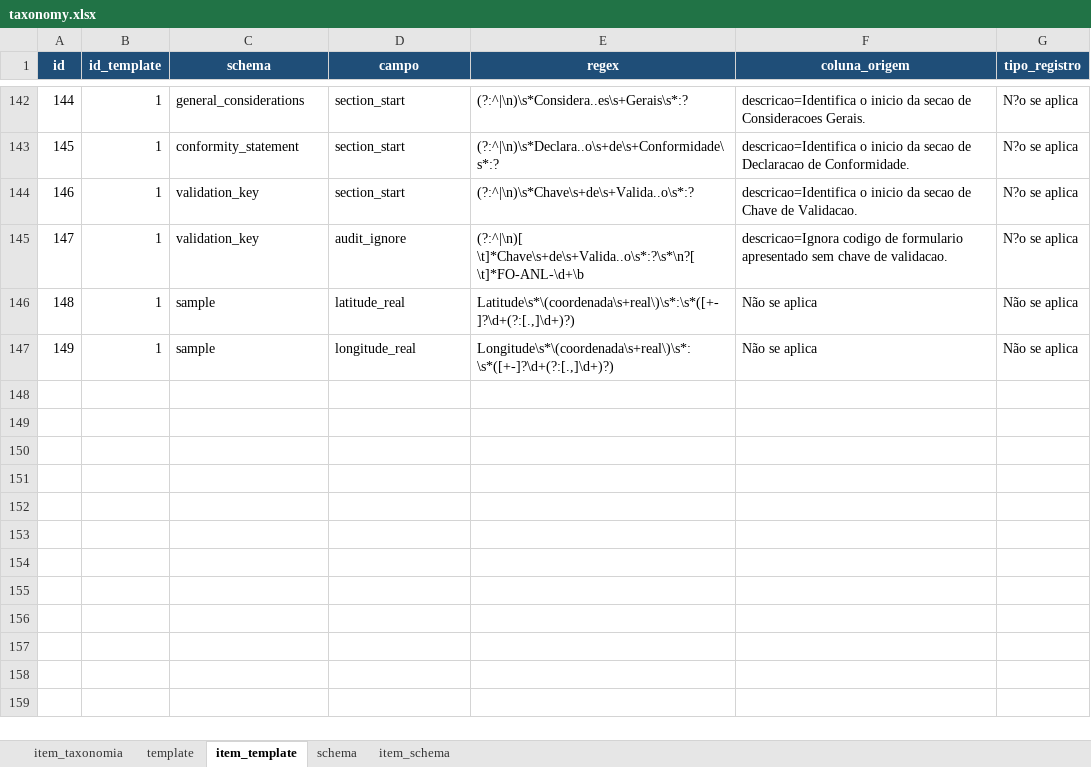
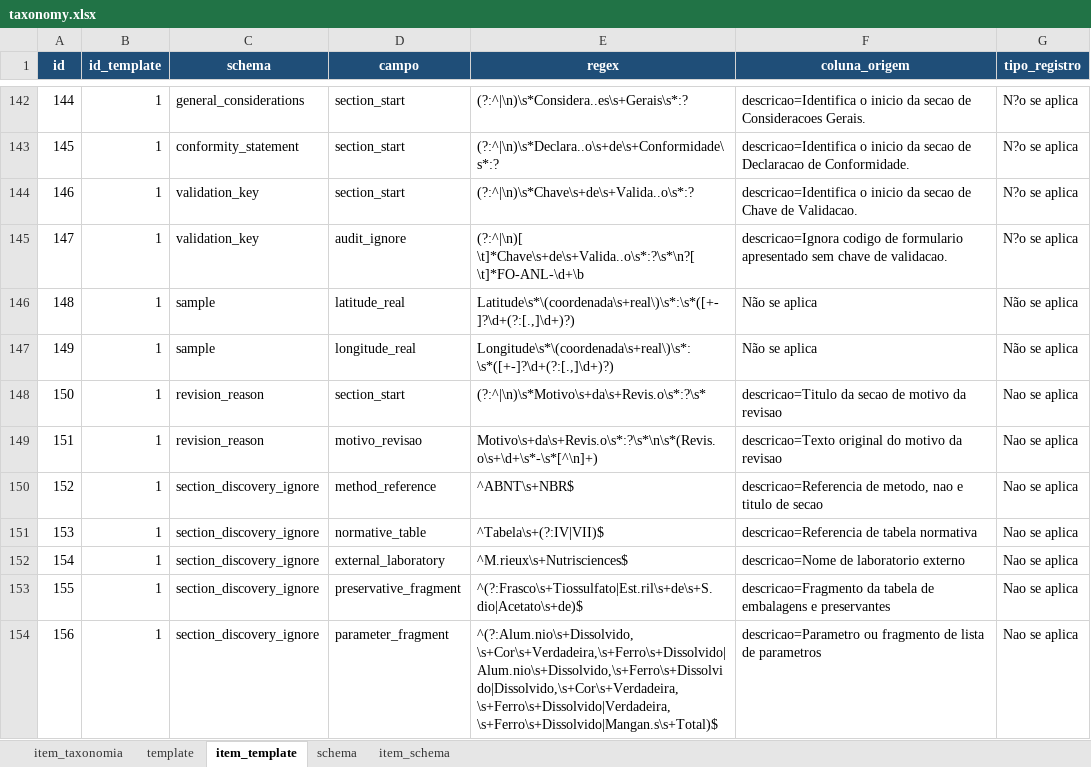
Before and after one commit to FranciscoAecom/harpia-pdf-extraction, an Excel workbook: config/taxonomy.xlsx, sheet item_template, drawn as a sheet; only a part is shown, gaps mark what is left out; values as stored, in another font and other column widths than the file's, no borders; the diff names each change by its address in the sheet, - before the commit and + after, or states it on an @@ line.

```diff
--- a/config/taxonomy.xlsx (sheet item_template)
+++ b/config/taxonomy.xlsx (sheet item_template)
+row 148: 150 | 1 | revision_reason | section_start | (?:^|\n)\s*Motivo\s+da\s+Revis.o\s*:?\s* | descricao=Titulo da secao de motivo da revisao | Nao se aplica
+row 149: 151 | 1 | revision_reason | motivo_revisao | Motivo\s+da\s+Revis.o\s*:?\s*\n\s*(Revis.o\s+\d+\s*-\s*[^\n]+) | descricao=Texto original do motivo da revisao | Nao se aplica
+row 150: 152 | 1 | section_discovery_ignore | method_reference | ^ABNT\s+NBR$ | descricao=Referencia de metodo, nao e titulo de secao | Nao se aplica
+row 151: 153 | 1 | section_discovery_ignore | normative_table | ^Tabela\s+(?:IV|VII)$ | descricao=Referencia de tabela normativa | Nao se aplica
+row 152: 154 | 1 | section_discovery_ignore | external_laboratory | ^M.rieux\s+Nutrisciences$ | descricao=Nome de laboratorio externo | Nao se aplica
+row 153: 155 | 1 | section_discovery_ignore | preservative_fragment | ^(?:Frasco\s+Tiossulfato|Est.ril\s+de\s+S.dio|Acetato\s+de)$ | descricao=Fragmento da tabela de embalagens e preservantes | Nao se aplica
+row 154: 156 | 1 | section_discovery_ignore | parameter_fragment | ^(?:Alum.nio\s+Dissolvido,\s+Cor\s+Verdadeira,\s+Ferro\s+Dissolvido|Alum.nio\s+Dissolvido,\s+Ferro\s+Dissolvido|Dissolvido,\s+Cor\s+Verdadeira,\s+Ferro\s+Dissolvido|Verdadeira,\s+Ferro\s+Dissolvido|Mangan.s\s+Total)$ | descricao=Parametro ou fragmento de lista de parametros | Nao se aplica
```
Also changed, not shown: sheet item_schema, sheet schema, 12 other files.
